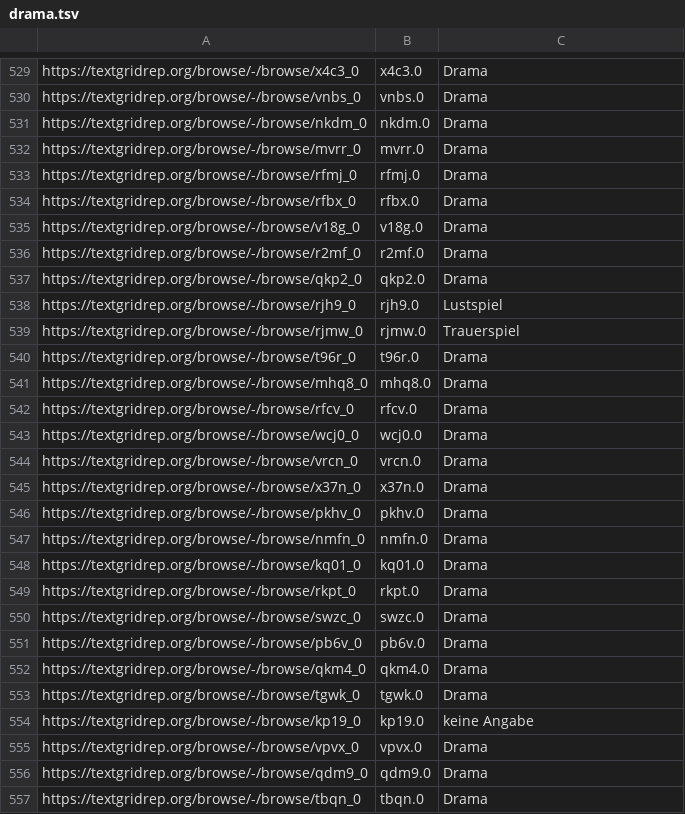
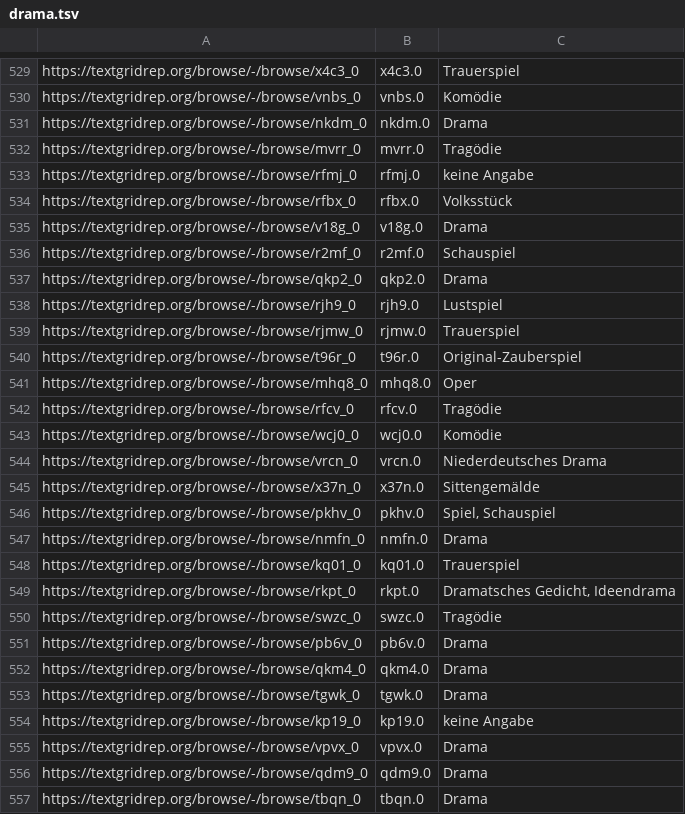
Before and after one commit to quadrama/metadata, a TSV file: drama.tsv, drawn as a sheet; only a part is shown, gaps mark what is left out; the diff covers the shown part only; the diff names each change by its address in the sheet, - before the commit and + after, or states it on an @@ line.

Commit message:
Update drama.tsv

```diff
--- a/drama.tsv
+++ b/drama.tsv
-C529: Drama
+C529: Trauerspiel
-C530: Drama
+C530: Komödie
-C532: Drama
+C532: Tragödie
-C533: Drama
+C533: keine Angabe
-C534: Drama
+C534: Volksstück
-C536: Drama
+C536: Schauspiel
-C540: Drama
+C540: Original-Zauberspiel
-C541: Drama
+C541: Oper
-C542: Drama
+C542: Tragödie
-C543: Drama
+C543: Komödie
-C544: Drama
+C544: Niederdeutsches Drama
-C545: Drama
+C545: Sittengemälde
-C546: Drama
+C546: Spiel, Schauspiel
-C548: Drama
+C548: Trauerspiel
-C549: Drama
+C549: Dramatsches Gedicht, Ideendrama
-C550: Drama
+C550: Tragödie
```
Also changed, not shown: 24 edited cells elsewhere in this file.
